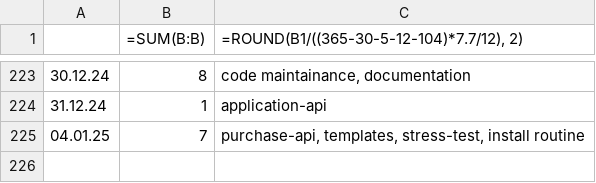
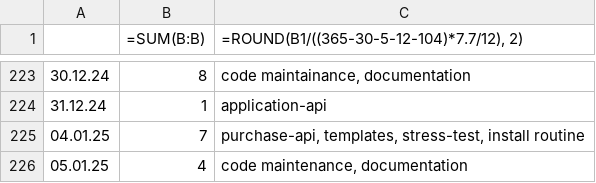
Before and after one commit to erroronline1/caro, a CSV file: shadow timesheet.csv, drawn as a sheet; only a part is shown, gaps mark what is left out; the diff names each change by its address in the sheet, - before the commit and + after, or states it on an @@ line.

```diff
--- a/shadow timesheet.csv
+++ b/shadow timesheet.csv
+row 226: 05.01.25 | 4 | code maintenance, documentation
```
Also changed, not shown: 2 other files.
